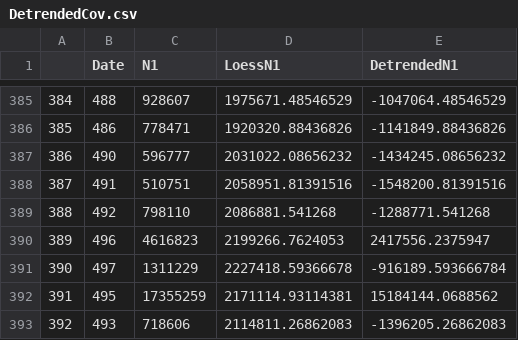
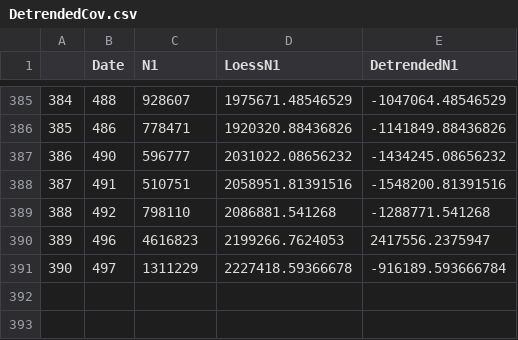
Before and after one commit to UW-Madison-DSI/PPL_OutlierPrediction, a CSV file: Data/Proccesed/DetrendedCov.csv, drawn as a sheet; only a part is shown, gaps mark what is left out.

```diff
--- a/Data/Proccesed/DetrendedCov.csv
+++ b/Data/Proccesed/DetrendedCov.csv
@@ -391,3 +391 @@
 "390",497,1311229,2227418.59366678,-916189.593666784
-"391",495,17355259,2171114.93114381,15184144.0688562
-"392",493,718606,2114811.26862083,-1396205.26862083
```
Also changed, not shown: Data/Proccesed/WasteData_02-09-22_DeTrended.csv, 17 other files.
